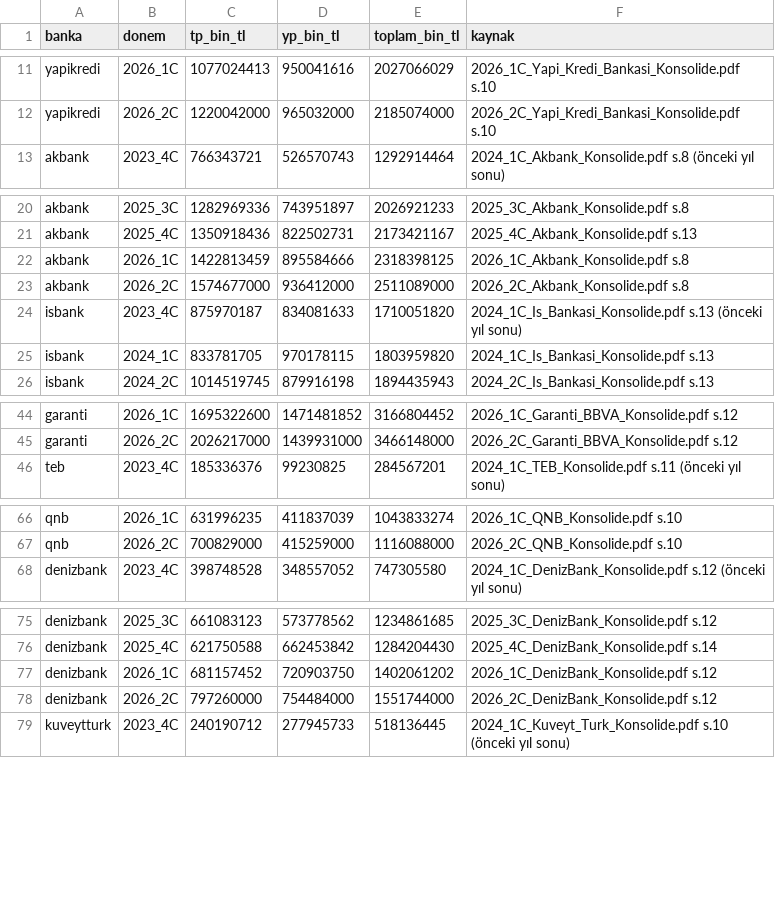
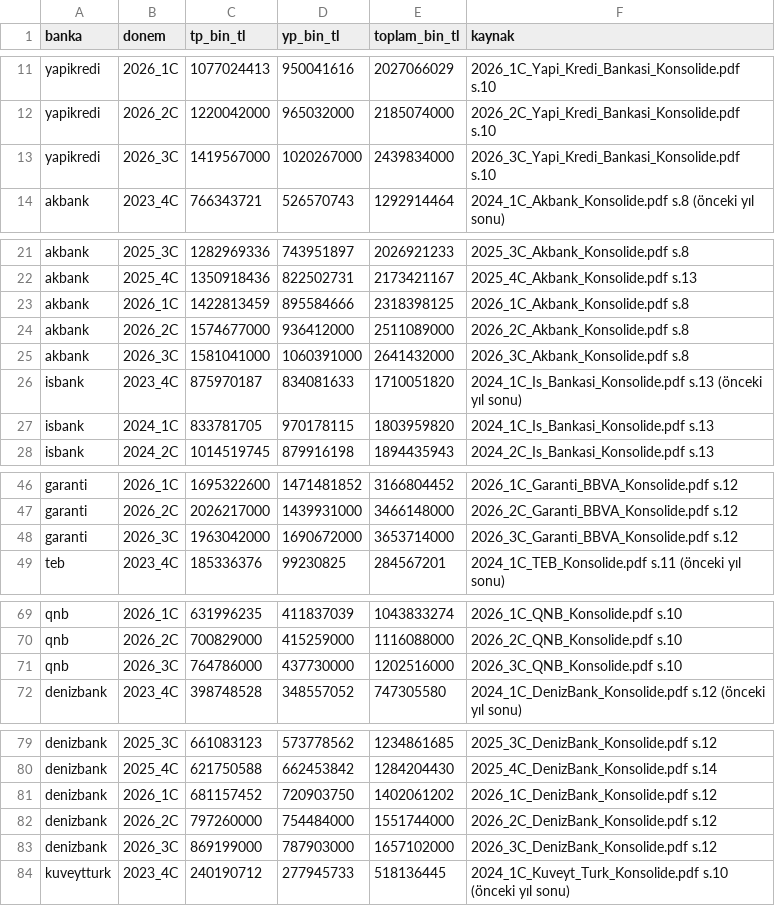
Before and after one commit to burakasker/bilanco-dashboard, a CSV file: veri/mevduat.csv, drawn as a sheet; only a part is shown, gaps mark what is left out; the diff names each change by its address in the sheet, - before the commit and + after, or states it on an @@ line.

```diff
--- a/veri/mevduat.csv
+++ b/veri/mevduat.csv
+row 13: yapikredi | 2026_3C | 1419567000 | 1020267000 | 2439834000 | 2026_3C_Yapi_Kredi_Bankasi_Konsolide.pdf s.10
+row 25: akbank | 2026_3C | 1581041000 | 1060391000 | 2641432000 | 2026_3C_Akbank_Konsolide.pdf s.8
+row 48: garanti | 2026_3C | 1963042000 | 1690672000 | 3653714000 | 2026_3C_Garanti_BBVA_Konsolide.pdf s.12
+row 71: qnb | 2026_3C | 764786000 | 437730000 | 1202516000 | 2026_3C_QNB_Konsolide.pdf s.10
+row 83: denizbank | 2026_3C | 869199000 | 787903000 | 1657102000 | 2026_3C_DenizBank_Konsolide.pdf s.12
```
Also changed, not shown: veri/panel.csv, veri/pys_buyukluk.csv, 37 other files.
